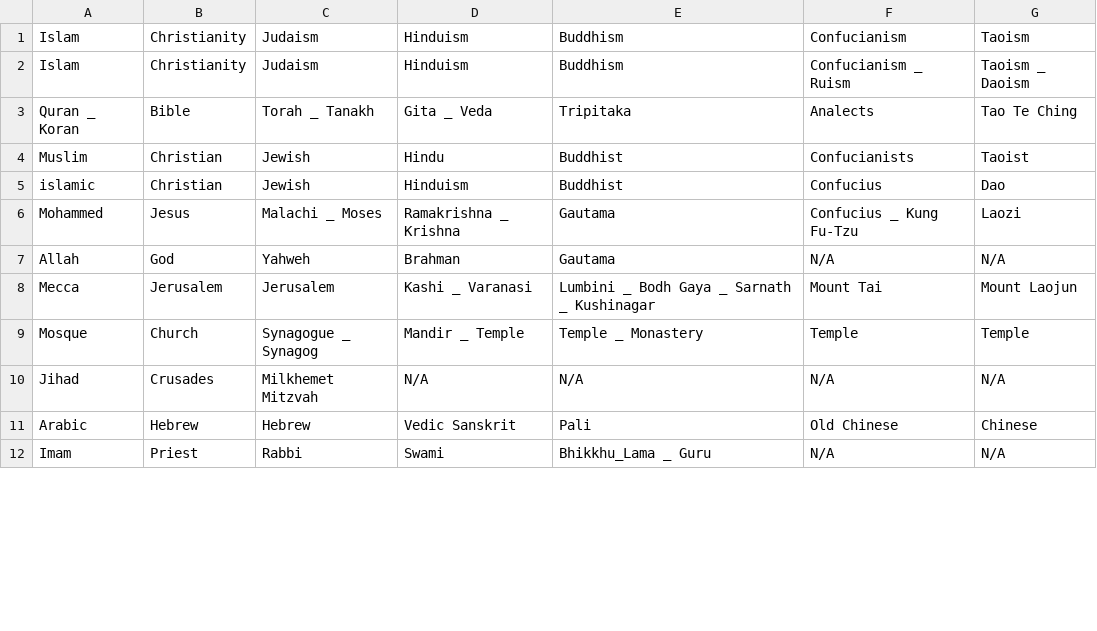
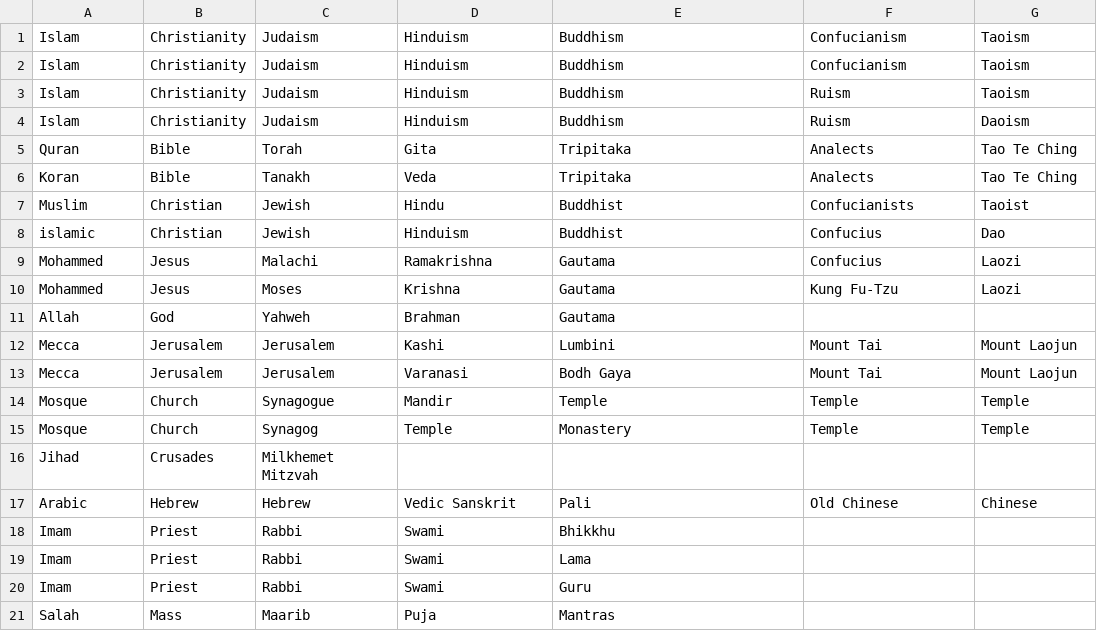
Before and after one commit to akashsara/debiasing-language-models, a CSV file: data/religion.csv, drawn as a sheet; only a part is shown; the diff covers the shown part only.

Commit message:
Counter Factual Sentences for Religion and gender data

```diff
--- a/data/religion.csv
+++ b/data/religion.csv
@@ -1,12 +1,21 @@
 Islam,Christianity,Judaism,Hinduism,Buddhism,Confucianism,Taoism
-Islam,Christianity,Judaism,Hinduism,Buddhism,Confucianism _ Ruism,Taoism _ Daoism
-Quran _ Koran,Bible,Torah _ Tanakh,Gita _ Veda,Tripitaka,Analects,Tao Te Ching
+Islam,Christianity,Judaism,Hinduism,Buddhism,Confucianism,Taoism
+Islam,Christianity,Judaism,Hinduism,Buddhism,Ruism,Taoism
+Islam,Christianity,Judaism,Hinduism,Buddhism,Ruism,Daoism
+Quran,Bible,Torah,Gita,Tripitaka,Analects,Tao Te Ching
+Koran,Bible,Tanakh,Veda,Tripitaka,Analects,Tao Te Ching
 Muslim,Christian,Jewish,Hindu,Buddhist,Confucianists,Taoist
 islamic,Christian,Jewish,Hinduism,Buddhist,Confucius,Dao
-Mohammed,Jesus,Malachi _ Moses,Ramakrishna _ Krishna,Gautama,Confucius _ Kung Fu-Tzu,Laozi
-Allah,God,Yahweh,Brahman,Gautama,N/A,N/A
-Mecca,Jerusalem,Jerusalem,Kashi _ Varanasi,Lumbini _ Bodh Gaya _ Sarnath _ Kushinagar,Mount Tai,Mount Laojun
-Mosque,Church,Synagogue _ Synagog,Mandir _ Temple,Temple _ Monastery,Temple,Temple
-Jihad,Crusades,Milkhemet Mitzvah,N/A,N/A,N/A,N/A
+Mohammed,Jesus,Malachi,Ramakrishna,Gautama,Confucius,Laozi
+Mohammed,Jesus,Moses,Krishna,Gautama,Kung Fu-Tzu,Laozi
+Allah,God,Yahweh,Brahman,Gautama,,
+Mecca,Jerusalem,Jerusalem,Kashi,Lumbini,Mount Tai,Mount Laojun
+Mecca,Jerusalem,Jerusalem,Varanasi,Bodh Gaya,Mount Tai,Mount Laojun
+Mosque,Church,Synagogue,Mandir,Temple,Temple,Temple
+Mosque,Church,Synagog,Temple,Monastery,Temple,Temple
+Jihad,Crusades,Milkhemet Mitzvah,,,,
 Arabic,Hebrew,Hebrew,Vedic Sanskrit,Pali,Old Chinese,Chinese
-Imam,Priest,Rabbi,Swami,Bhikkhu_Lama _ Guru,N/A,N/A
+Imam,Priest,Rabbi,Swami,Bhikkhu,,
+Imam,Priest,Rabbi,Swami,Lama,,
+Imam,Priest,Rabbi,Swami,Guru,,
+Salah,Mass,Maarib,Puja,Mantras,,
```
Also changed, not shown: 4 added rows and 10 edited cells elsewhere in this file, data/gender.csv, data/male_word_file.csv, 13 other files.
